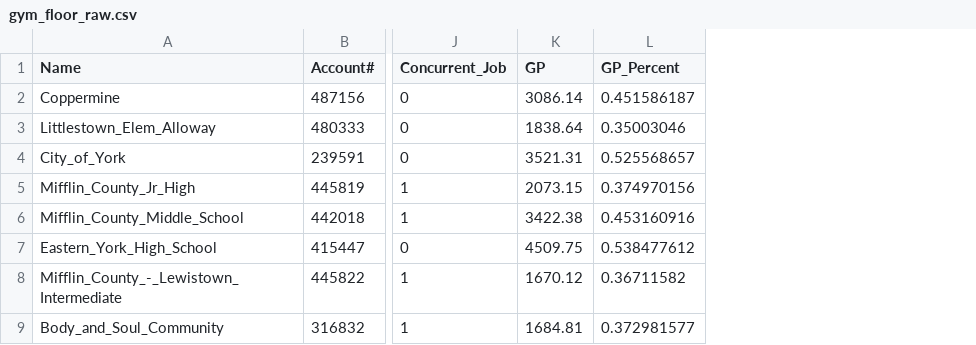
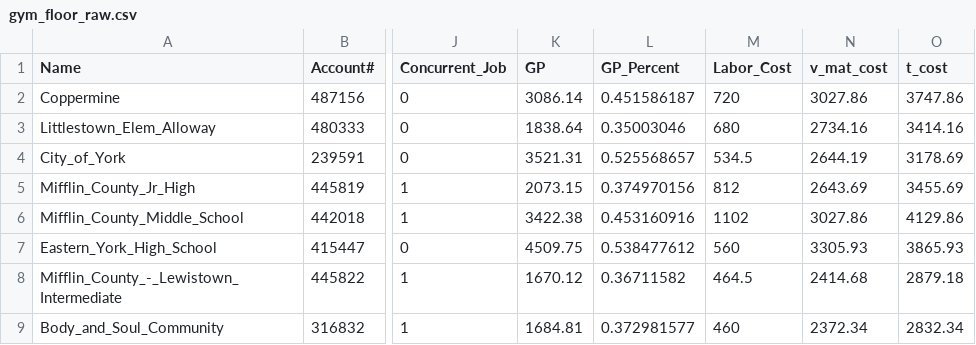
Before and after one commit to michaelpointek/gym_floor_analysis, a CSV file: data/gym_floor_raw.csv, drawn as a sheet; only a part is shown, gaps mark what is left out; the diff names each change by its address in the sheet, - before the commit and + after, or states it on an @@ line.

Commit message:
Added more data to raw file.

```diff
--- a/data/gym_floor_raw.csv
+++ b/data/gym_floor_raw.csv
+column M (Labor_Cost), rows 2-9: 720 | 680 | 534.5 | 812 | 1102 | 560 | 464.5 | 460
+column N (v_mat_cost), rows 2-9: 3027.86 | 2734.16 | 2644.19 | 2643.69 | 3027.86 | 3305.93 | 2414.68 | 2372.34
+column O (t_cost), rows 2-9: 3747.86 | 3414.16 | 3178.69 | 3455.69 | 4129.86 | 3865.93 | 2879.18 | 2832.34
```
